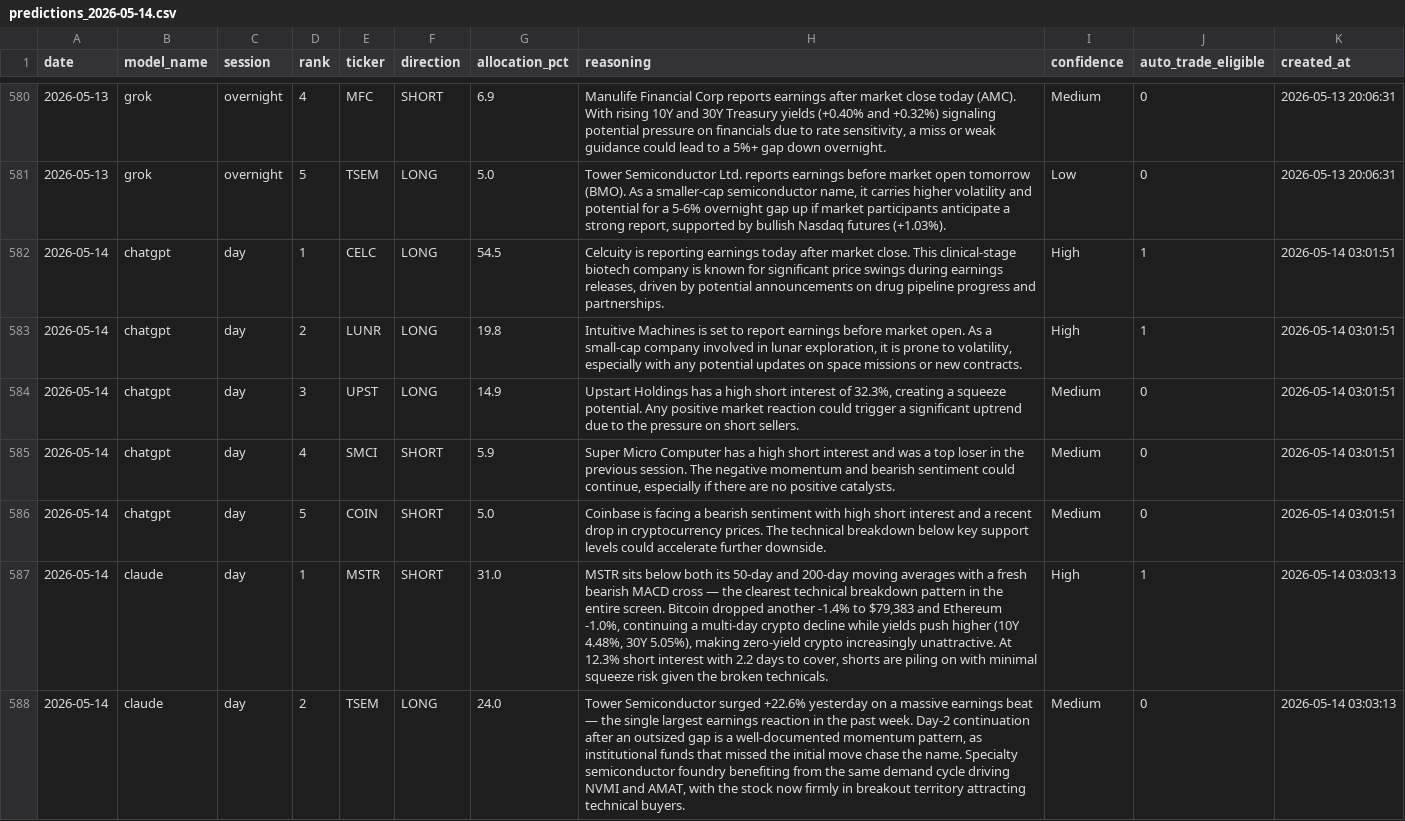
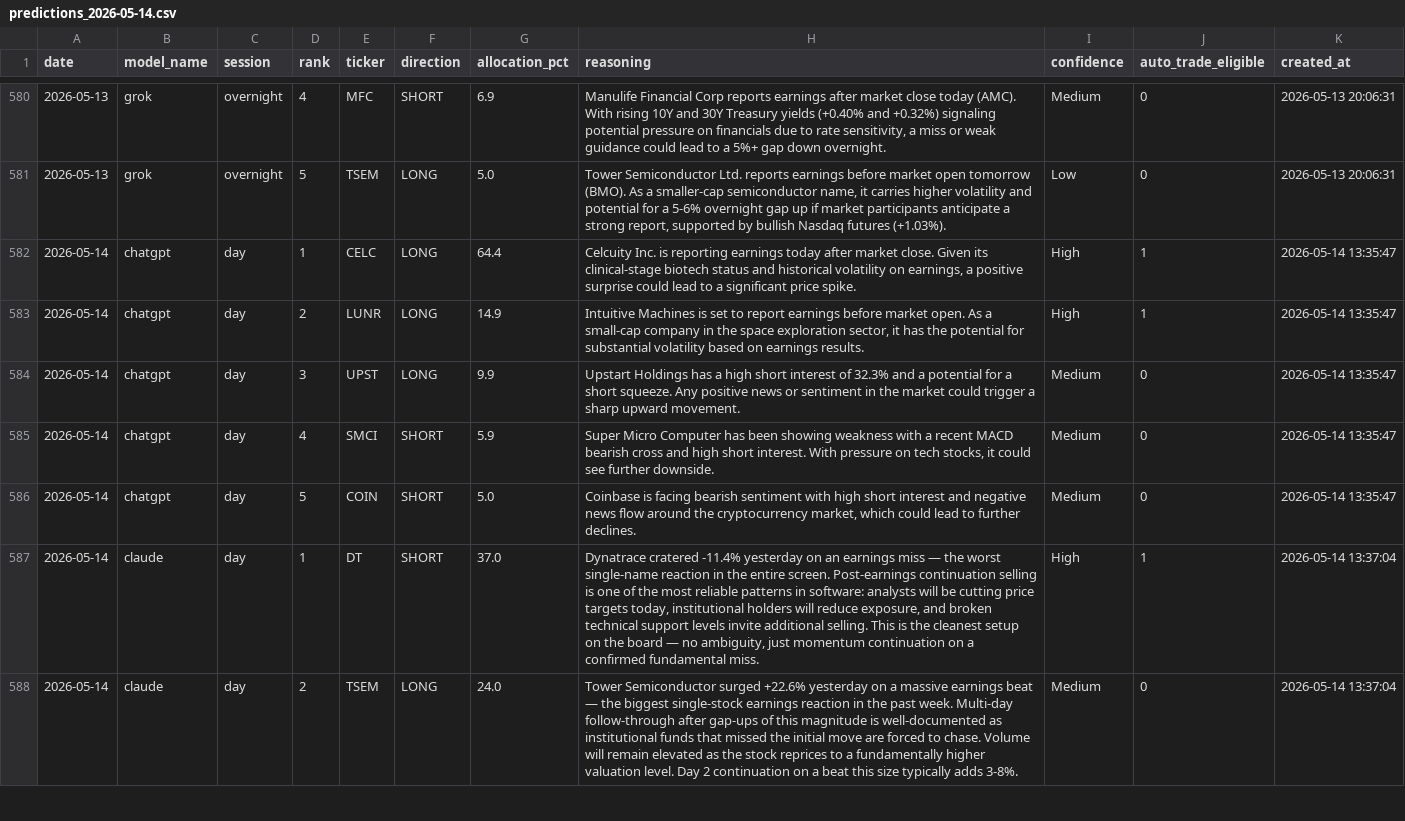
Before and after one commit to pranavakshat/ai-stock-analyst, a CSV file: backups/predictions_2026-05-14.csv, drawn as a sheet; only a part is shown, gaps mark what is left out; the diff covers the shown part only.

```diff
--- a/backups/predictions_2026-05-14.csv
+++ b/backups/predictions_2026-05-14.csv
@@ -581,8 +581,8 @@ date,model_name,session,rank,ticker,direction,allocation_pct,reasoning,confidenc
 2026-05-13,grok,overnight,5,TSEM,LONG,5.0,"Tower Semiconductor Ltd. reports earnings before market open tomorrow (BMO). As a smaller-cap semiconductor name, it carries higher volatility and potential for a 5-6% overnight gap up if market participants anticipate a strong report, supported by bullish Nasdaq futures (+1.03%).",Low,0,2026-05-13 20:06:31
-2026-05-14,chatgpt,day,1,CELC,LONG,54.5,"Celcuity is reporting earnings today after market close. This clinical-stage biotech company is known for significant price swings during earnings releases, driven by potential announcements on drug pipeline progress and partnerships.",High,1,2026-05-14 03:01:51
-2026-05-14,chatgpt,day,2,LUNR,LONG,19.8,"Intuitive Machines is set to report earnings before market open. As a small-cap company involved in lunar exploration, it is prone to volatility, especially with any potential updates on space missions or new contracts.",High,1,2026-05-14 03:01:51
-2026-05-14,chatgpt,day,3,UPST,LONG,14.9,"Upstart Holdings has a high short interest of 32.3%, creating a squeeze potential. Any positive market reaction could trigger a significant uptrend due to the pressure on short sellers.",Medium,0,2026-05-14 03:01:51
-2026-05-14,chatgpt,day,4,SMCI,SHORT,5.9,"Super Micro Computer has a high short interest and was a top loser in the previous session. The negative momentum and bearish sentiment could continue, especially if there are no positive catalysts.",Medium,0,2026-05-14 03:01:51
-2026-05-14,chatgpt,day,5,COIN,SHORT,5.0,Coinbase is facing a bearish sentiment with high short interest and a recent drop in cryptocurrency prices. The technical breakdown below key support levels could accelerate further downside.,Medium,0,2026-05-14 03:01:51
-2026-05-14,claude,day,1,MSTR,SHORT,31.0,"MSTR sits below both its 50-day and 200-day moving averages with a fresh bearish MACD cross — the clearest technical breakdown pattern in the entire screen. Bitcoin dropped another -1.4% to $79,383 and Ethereum -1.0%, continuing a multi-day crypto decline while yields push higher (10Y 4.48%, 30Y 5.05%), making zero-yield crypto increasingly unattractive. At 12.3% short interest with 2.2 days to cover, shorts are piling on with minimal squeeze risk given the broken technicals.",High,1,2026-05-14 03:03:13
-2026-05-14,claude,day,2,TSEM,LONG,24.0,"Tower Semiconductor surged +22.6% yesterday on a massive earnings beat — the single largest earnings reaction in the past week. Day-2 continuation after an outsized gap is a well-documented momentum pattern, as institutional funds that missed the initial move chase the name. Specialty semiconductor foundry benefiting from the same demand cycle driving NVMI and AMAT, with the stock now firmly in breakout territory attracting technical buyers.",Medium,0,2026-05-14 03:03:13
+2026-05-14,chatgpt,day,1,CELC,LONG,64.4,"Celcuity Inc. is reporting earnings today after market close. Given its clinical-stage biotech status and historical volatility on earnings, a positive surprise could lead to a significant price spike.",High,1,2026-05-14 13:35:47
+2026-05-14,chatgpt,day,2,LUNR,LONG,14.9,"Intuitive Machines is set to report earnings before market open. As a small-cap company in the space exploration sector, it has the potential for substantial volatility based on earnings results.",High,1,2026-05-14 13:35:47
+2026-05-14,chatgpt,day,3,UPST,LONG,9.9,Upstart Holdings has a high short interest of 32.3% and a potential for a short squeeze. Any positive news or sentiment in the market could trigger a sharp upward movement.,Medium,0,2026-05-14 13:35:47
+2026-05-14,chatgpt,day,4,SMCI,SHORT,5.9,"Super Micro Computer has been showing weakness with a recent MACD bearish cross and high short interest. With pressure on tech stocks, it could see further downside.",Medium,0,2026-05-14 13:35:47
+2026-05-14,chatgpt,day,5,COIN,SHORT,5.0,"Coinbase is facing bearish sentiment with high short interest and negative news flow around the cryptocurrency market, which could lead to further declines.",Medium,0,2026-05-14 13:35:47
+2026-05-14,claude,day,1,DT,SHORT,37.0,"Dynatrace cratered -11.4% yesterday on an earnings miss — the worst single-name reaction in the entire screen. Post-earnings continuation selling is one of the most reliable patterns in software: analysts will be cutting price targets today, institutional holders will reduce exposure, and broken technical support levels invite additional selling. This is the cleanest setup on the board — no ambiguity, just momentum continuation on a confirmed fundamental miss.",High,1,2026-05-14 13:37:04
+2026-05-14,claude,day,2,TSEM,LONG,24.0,Tower Semiconductor surged +22.6% yesterday on a massive earnings beat — the biggest single-stock earnings reaction in the past week. Multi-day follow-through after gap-ups of this magnitude is well-documented as institutional funds that missed the initial move are forced to chase. Volume will remain elevated as the stock reprices to a fundamentally higher valuation level. Day 2 continuation on a beat this size typically adds 3-8%.,Medium,0,2026-05-14 13:37:04
```
Also changed, not shown: 47 edited cells elsewhere in this file, backups/accuracy_2026-05-14.csv, backups/portfolio_2026-05-14.csv.
